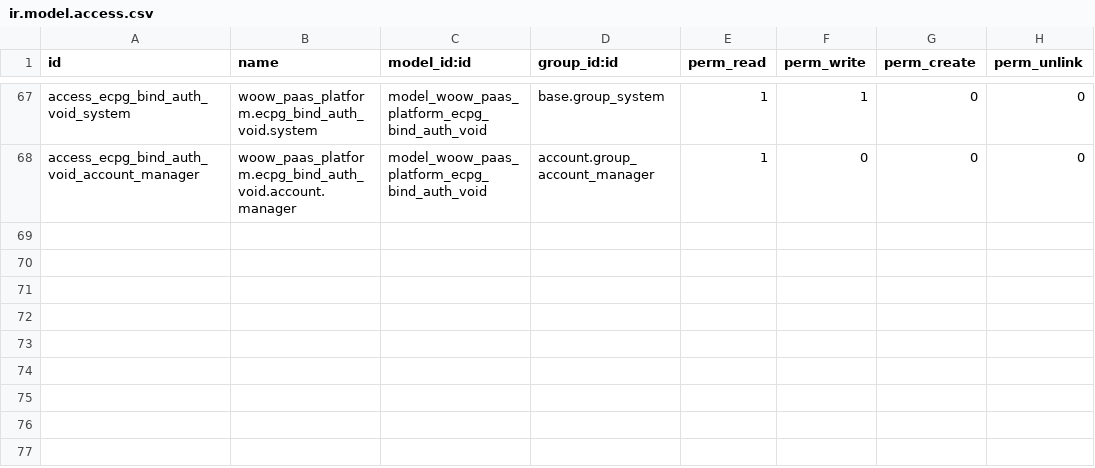
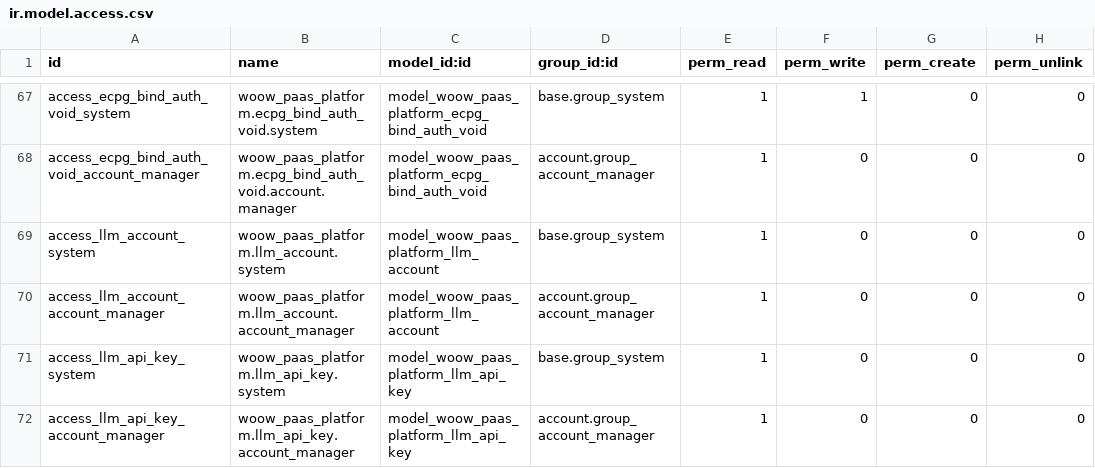
Before and after one commit to WOOWTECH/odoo-addon-woow-paas-platform, a CSV file: src/security/ir.model.access.csv, drawn as a sheet; only a part is shown, gaps mark what is left out; the diff names each change by its address in the sheet, - before the commit and + after, or states it on an @@ line.

```diff
--- a/src/security/ir.model.access.csv
+++ b/src/security/ir.model.access.csv
+row 69: access_llm_account_system | woow_paas_platform.llm_account.system | model_woow_paas_platform_llm_account | base.group_system | 1 | 0 | 0 | 0
+row 70: access_llm_account_account_manager | woow_paas_platform.llm_account.account_manager | model_woow_paas_platform_llm_account | account.group_account_manager | 1 | 0 | 0 | 0
+row 71: access_llm_api_key_system | woow_paas_platform.llm_api_key.system | model_woow_paas_platform_llm_api_key | base.group_system | 1 | 0 | 0 | 0
+row 72: access_llm_api_key_account_manager | woow_paas_platform.llm_api_key.account_manager | model_woow_paas_platform_llm_api_key | account.group_account_manager | 1 | 0 | 0 | 0
```
Also changed, not shown: 10 other files.
